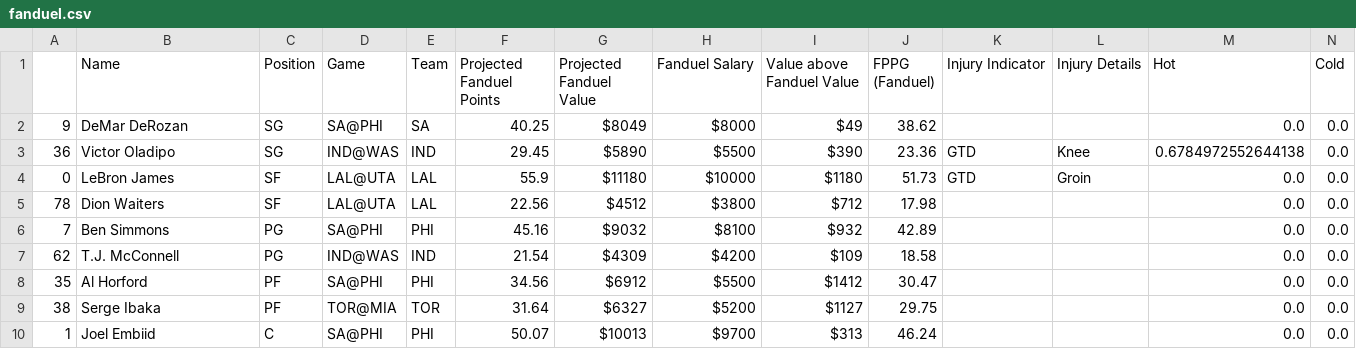
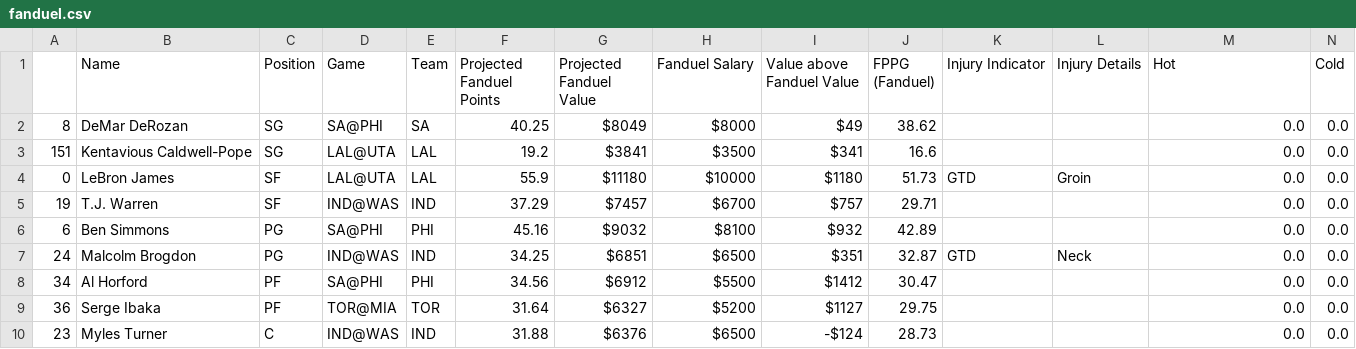
Before and after one commit to BerkeleySportsAnalytics/sagb-site, a CSV file: dfs/inputs/fanduel.csv, drawn as a sheet.

Commit message:
august 3 injury updates

```diff
--- a/dfs/inputs/fanduel.csv
+++ b/dfs/inputs/fanduel.csv
@@ -1,10 +1,10 @@
 ,Name,Position,Game,Team,Projected Fanduel Points,Projected Fanduel Value,Fanduel Salary,Value above Fanduel Value,FPPG (Fanduel),Injury Indicator,Injury Details,Hot,Cold
-9,DeMar DeRozan,SG,SA@PHI,SA,40.25,$8049,$8000,$49,38.62, , ,0.0,0.0
-36,Victor Oladipo,SG,IND@WAS,IND,29.45,$5890,$5500,$390,23.36,GTD,Knee,0.6784972552644138,0.0
+8,DeMar DeRozan,SG,SA@PHI,SA,40.25,$8049,$8000,$49,38.62, , ,0.0,0.0
+151,Kentavious Caldwell-Pope,SG,LAL@UTA,LAL,19.2,$3841,$3500,$341,16.6, , ,0.0,0.0
 0,LeBron James,SF,LAL@UTA,LAL,55.9,$11180,$10000,$1180,51.73,GTD,Groin,0.0,0.0
-78,Dion Waiters,SF,LAL@UTA,LAL,22.56,$4512,$3800,$712,17.98, , ,0.0,0.0
-7,Ben Simmons,PG,SA@PHI,PHI,45.16,$9032,$8100,$932,42.89, , ,0.0,0.0
-62,T.J. McConnell,PG,IND@WAS,IND,21.54,$4309,$4200,$109,18.58, , ,0.0,0.0
-35,Al Horford,PF,SA@PHI,PHI,34.56,$6912,$5500,$1412,30.47, , ,0.0,0.0
-38,Serge Ibaka,PF,TOR@MIA,TOR,31.64,$6327,$5200,$1127,29.75, , ,0.0,0.0
-1,Joel Embiid,C,SA@PHI,PHI,50.07,$10013,$9700,$313,46.24, , ,0.0,0.0
+19,T.J. Warren,SF,IND@WAS,IND,37.29,$7457,$6700,$757,29.71, , ,0.0,0.0
+6,Ben Simmons,PG,SA@PHI,PHI,45.16,$9032,$8100,$932,42.89, , ,0.0,0.0
+24,Malcolm Brogdon,PG,IND@WAS,IND,34.25,$6851,$6500,$351,32.87,GTD,Neck,0.0,0.0
+34,Al Horford,PF,SA@PHI,PHI,34.56,$6912,$5500,$1412,30.47, , ,0.0,0.0
+36,Serge Ibaka,PF,TOR@MIA,TOR,31.64,$6327,$5200,$1127,29.75, , ,0.0,0.0
+23,Myles Turner,C,IND@WAS,IND,31.88,$6376,$6500,-$124,28.73, , ,0.0,0.0
```
Also changed, not shown: 4 other files.
